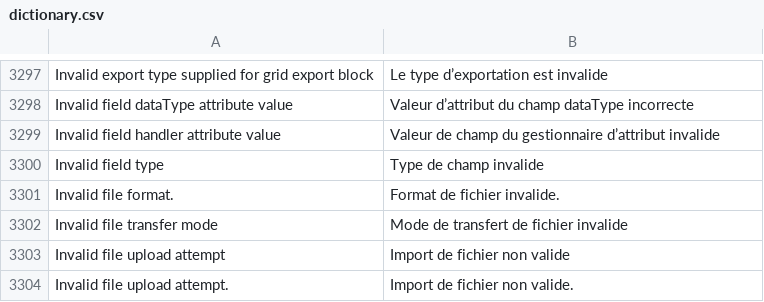
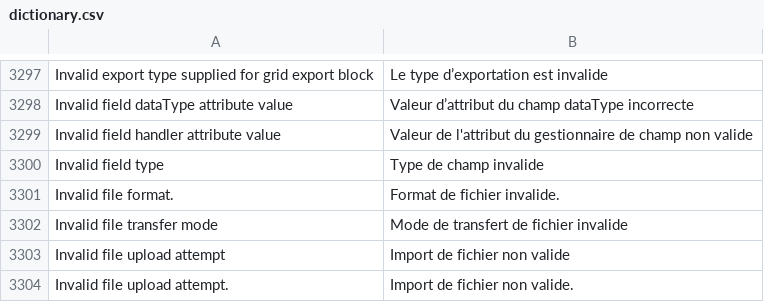
Before and after one commit to Imaginaerum/magento2-language-fr-fr, a CSV file: dictionary.csv, drawn as a sheet; only a part is shown, gaps mark what is left out; the diff names each change by its address in the sheet, - before the commit and + after, or states it on an @@ line.

Commit message:
fix #1128

```diff
--- a/dictionary.csv
+++ b/dictionary.csv
-B3299: Valeur de champ du gestionnaire d’attribut invalide
+B3299: Valeur de l'attribut du gestionnaire de champ non valide
```
